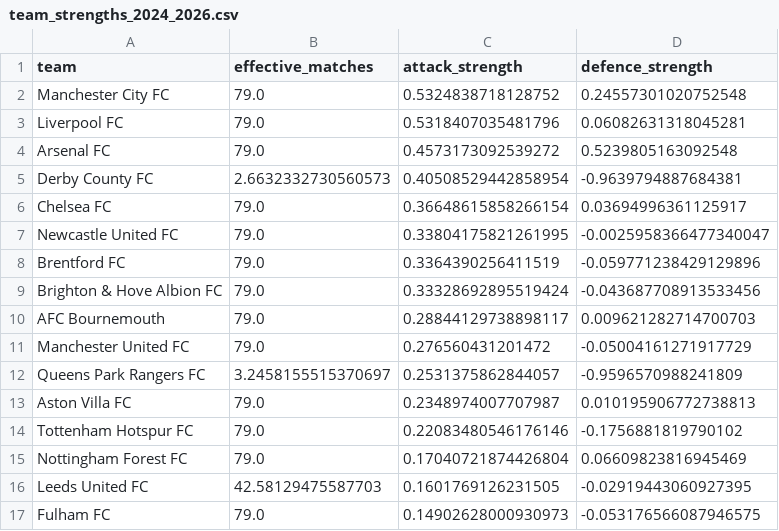
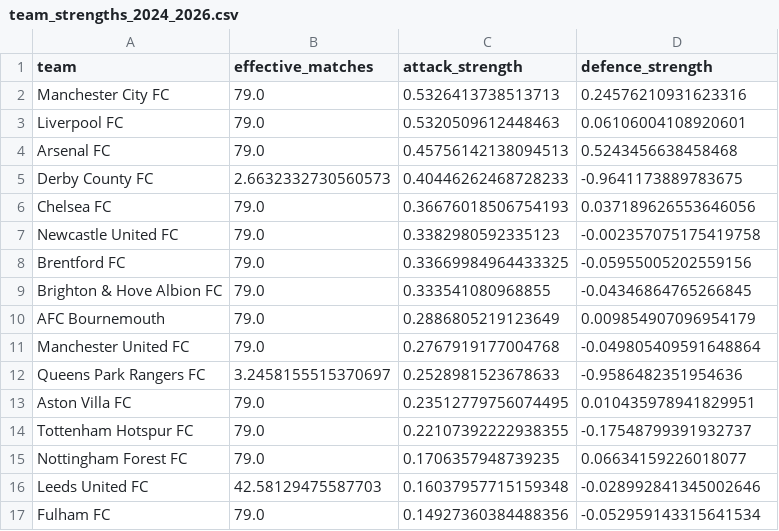
Before and after one commit to SahilK-10/premier-league-predictor, a CSV file: models/artifacts/team_strengths_2024_2026.csv, drawn as a sheet; only a part is shown; the diff covers the shown part only.

```diff
--- a/models/artifacts/team_strengths_2024_2026.csv
+++ b/models/artifacts/team_strengths_2024_2026.csv
@@ -1,17 +1,17 @@
 team,effective_matches,attack_strength,defence_strength
-Manchester City FC,79.0,0.5324838718128752,0.24557301020752548
-Liverpool FC,79.0,0.5318407035481796,0.06082631318045281
-Arsenal FC,79.0,0.4573173092539272,0.5239805163092548
-Derby County FC,2.6632332730560573,0.40508529442858954,-0.9639794887684381
-Chelsea FC,79.0,0.36648615858266154,0.03694996361125917
-Newcastle United FC,79.0,0.33804175821261995,-0.0025958366477340047
-Brentford FC,79.0,0.3364390256411519,-0.059771238429129896
-Brighton & Hove Albion FC,79.0,0.33328692895519424,-0.043687708913533456
-AFC Bournemouth,79.0,0.28844129738898117,0.009621282714700703
-Manchester United FC,79.0,0.276560431201472,-0.05004161271917729
-Queens Park Rangers FC,3.2458155515370697,0.2531375862844057,-0.9596570988241809
-Aston Villa FC,79.0,0.2348974007707987,0.010195906772738813
-Tottenham Hotspur FC,79.0,0.22083480546176146,-0.1756881819790102
-Nottingham Forest FC,79.0,0.17040721874426804,0.06609823816945469
-Leeds United FC,42.58129475587703,0.1601769126231505,-0.02919443060927395
-Fulham FC,79.0,0.14902628000930973,-0.053176566087946575
+Manchester City FC,79.0,0.5326413738513713,0.24576210931623316
+Liverpool FC,79.0,0.5320509612448463,0.06106004108920601
+Arsenal FC,79.0,0.45756142138094513,0.5243456638458468
+Derby County FC,2.6632332730560573,0.40446262468728233,-0.9641173889783675
+Chelsea FC,79.0,0.36676018506754193,0.037189626553646056
+Newcastle United FC,79.0,0.3382980592335123,-0.002357075175419758
+Brentford FC,79.0,0.33669984964433325,-0.05955005202559156
+Brighton & Hove Albion FC,79.0,0.333541080968855,-0.04346864765266845
+AFC Bournemouth,79.0,0.2886805219123649,0.009854907096954179
+Manchester United FC,79.0,0.2767919177004768,-0.049805409591648864
+Queens Park Rangers FC,3.2458155515370697,0.2528981523678633,-0.9586482351954636
+Aston Villa FC,79.0,0.23512779756074495,0.010435978941829951
+Tottenham Hotspur FC,79.0,0.22107392222938355,-0.17548799391932737
+Nottingham Forest FC,79.0,0.1706357948739235,0.06634159226018077
+Leeds United FC,42.58129475587703,0.16037957715159348,-0.028992841345002646
+Fulham FC,79.0,0.14927360384488356,-0.052959143315641534
```
Also changed, not shown: 2 added rows, 2 removed rows and 62 edited cells elsewhere in this file, 1 other file.
